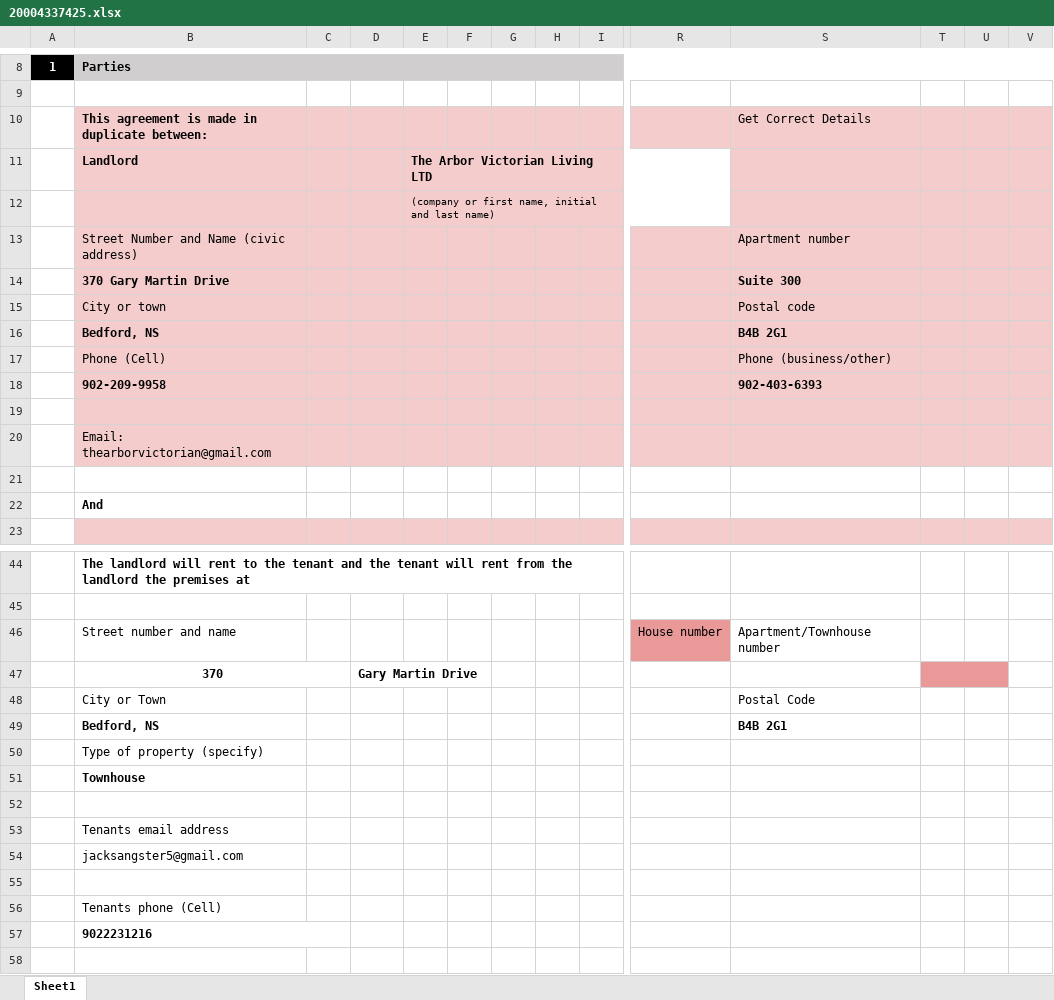
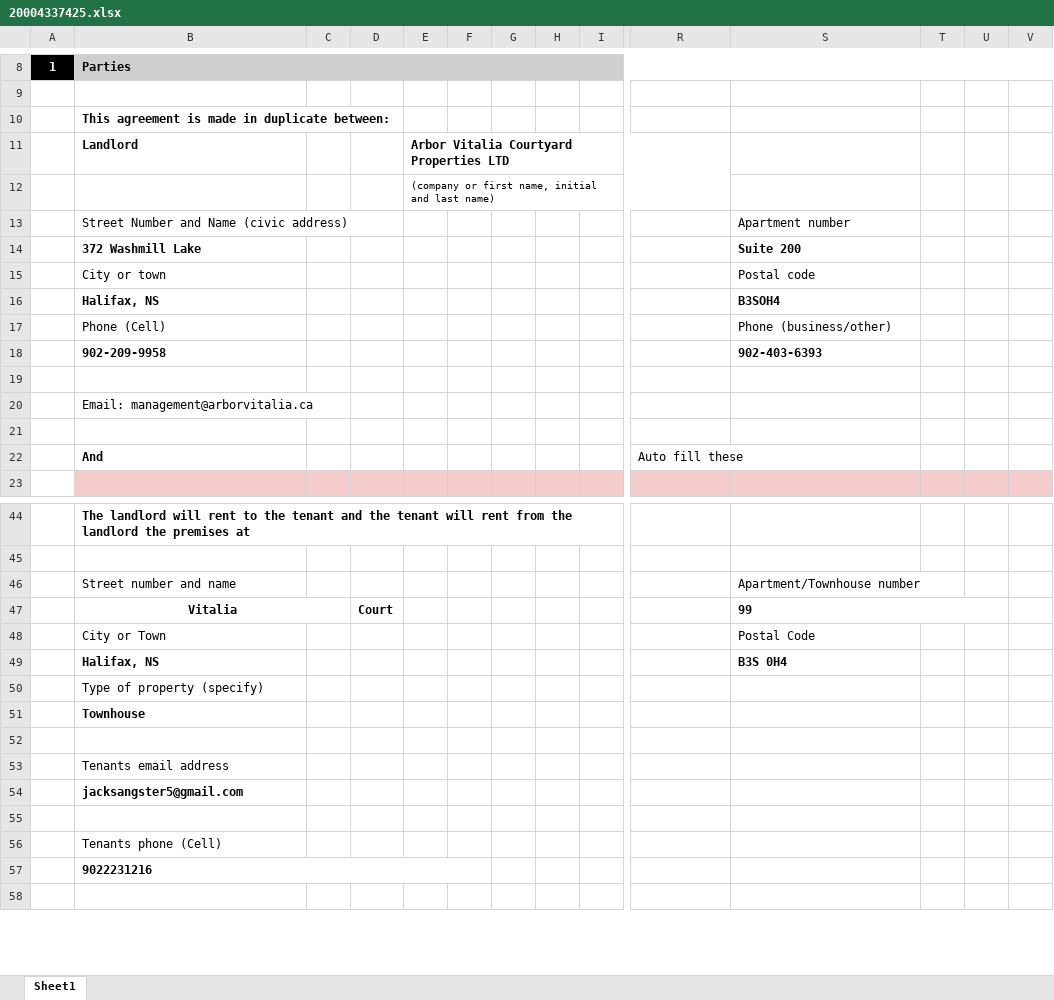
Before and after one commit to Sangster-5/kivotos, an Excel workbook: leases/20004337425.xlsx, sheet Sheet1, drawn as a sheet; only a part is shown, gaps mark what is left out; values as stored, in another font and other column widths than the file's, no borders; removed rows and columns are numbered as before the commit, all else as after; rows hold the shown columns only; the diff covers the shown part only; the diff names each change by its address in the sheet, - before the commit and + after, or states it on an @@ line.

```diff
--- a/leases/20004337425.xlsx (sheet Sheet1)
+++ b/leases/20004337425.xlsx (sheet Sheet1)
-B10:V10 fill: #F4CCCC
+B10:V10 fill: none
-S10: Get Correct Details
+S10: (empty)
-B11:E12 fill: #F4CCCC
+B11:E12 fill: none
-E11: The Arbor Victorian Living LTD
+E11: Arbor Vitalia Courtyard Properties LTD
-S11:V12 fill: #F4CCCC
+S11:V12 fill: none
-B13:V13 fill: #F4CCCC
+B13:V13 fill: none
-row 14:  | 370 Gary Martin Drive |  |  |  |  |  |  |  |  | Suite 300
+row 14:  | 372 Washmill Lake |  |  |  |  |  |  |  |  | Suite 200
-B15:V15 fill: #F4CCCC
+B15:V15 fill: none
-row 16:  | Bedford, NS |  |  |  |  |  |  |  |  | B4B 2G1
+row 16:  | Halifax, NS |  |  |  |  |  |  |  |  | B3SOH4
-B17:V20 fill: #F4CCCC
+B17:V20 fill: none
-B20: Email: thearborvictorian@gmail.com
+B20: Email: management@arborvitalia.ca
-R22: (empty)
+R22: Auto fill these
-R46: House number
+R46: (empty)
-R46 fill: #EA9999
+R46 fill: none
-row 47:  | 370 |  | Gary Martin Drive
+row 47:  | Vitalia |  | Court |  |  |  |  |  |  | 99
-row 49:  | Bedford, NS |  |  |  |  |  |  |  |  | B4B 2G1
+row 49:  | Halifax, NS |  |  |  |  |  |  |  |  | B3S 0H4
-B54 bold: off
+B54 bold: on
-B57:C57 merged
+B57:F57 merged
```
Also changed, not shown: 2 removed rows, 14 edited cells, cell formats and row numbers in column A elsewhere in this sheet, app/api/lease/3.1_Fixed_Term_Lease_TH_&_Apartment.xlsx, 3 other files.
